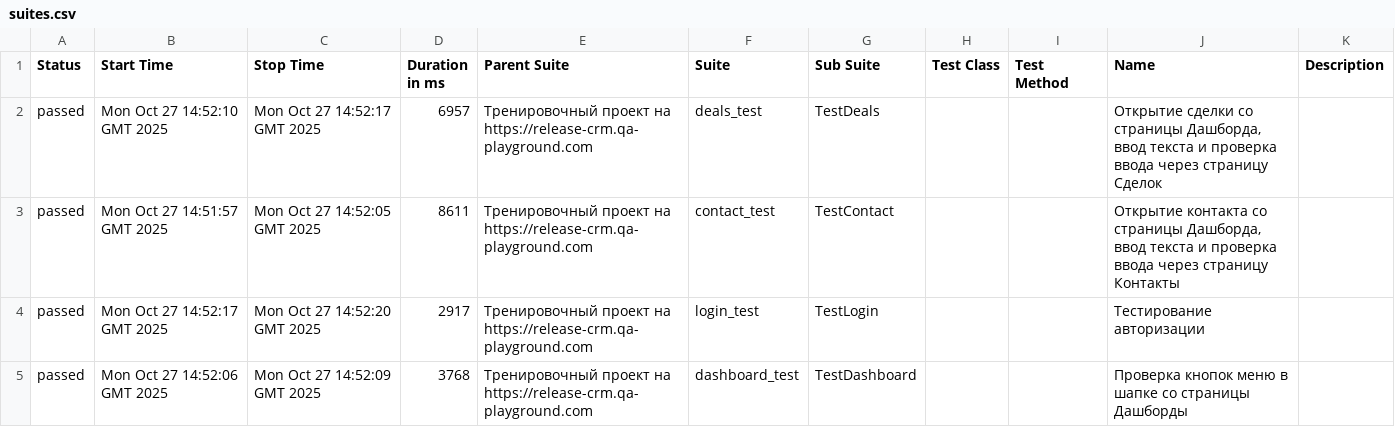
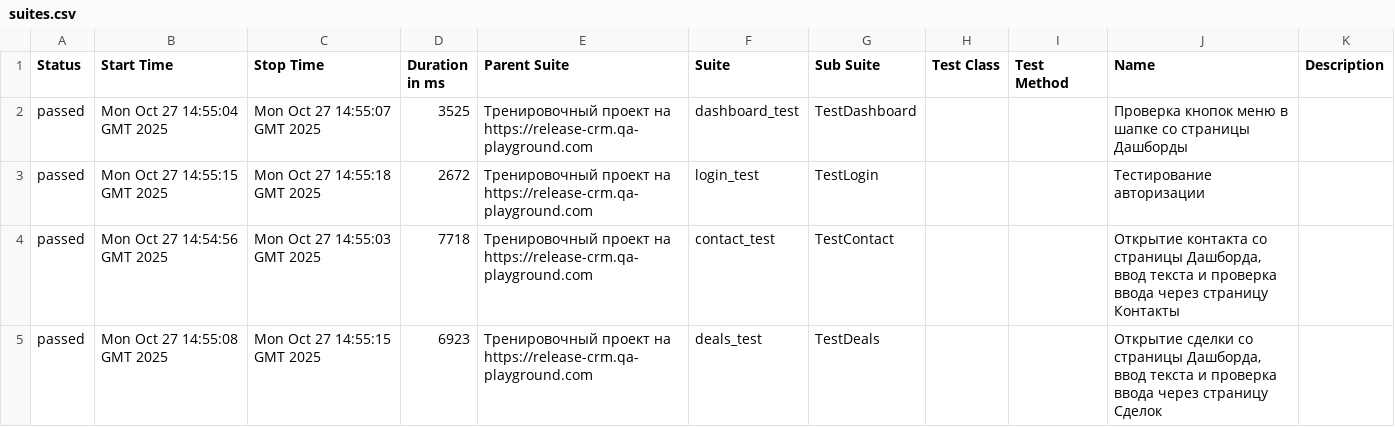
Before and after one commit to yaroslav1171717/Page_Object_Model_DZ, a CSV file: data/suites.csv, drawn as a sheet.

```diff
--- a/data/suites.csv
+++ b/data/suites.csv
@@ -1,5 +1,5 @@
 "Status","Start Time","Stop Time","Duration in ms","Parent Suite","Suite","Sub Suite","Test Class","Test Method","Name","Description"
-"passed","Mon Oct 27 14:52:10 GMT 2025","Mon Oct 27 14:52:17 GMT 2025","6957","Тренировочный проект на https://release-crm.qa-playground.com","deals_test","TestDeals","","","Открытие сделки со страницы Дашборда, ввод текста и проверка ввода через страницу Сделок",""
-"passed","Mon Oct 27 14:51:57 GMT 2025","Mon Oct 27 14:52:05 GMT 2025","8611","Тренировочный проект на https://release-crm.qa-playground.com","contact_test","TestContact","","","Открытие контакта со страницы Дашборда, ввод текста и проверка ввода через страницу Контакты",""
-"passed","Mon Oct 27 14:52:17 GMT 2025","Mon Oct 27 14:52:20 GMT 2025","2917","Тренировочный проект на https://release-crm.qa-playground.com","login_test","TestLogin","","","Тестирование авторизации",""
-"passed","Mon Oct 27 14:52:06 GMT 2025","Mon Oct 27 14:52:09 GMT 2025","3768","Тренировочный проект на https://release-crm.qa-playground.com","dashboard_test","TestDashboard","","","Проверка кнопок меню в шапке со страницы Дашборды",""
+"passed","Mon Oct 27 14:55:04 GMT 2025","Mon Oct 27 14:55:07 GMT 2025","3525","Тренировочный проект на https://release-crm.qa-playground.com","dashboard_test","TestDashboard","","","Проверка кнопок меню в шапке со страницы Дашборды",""
+"passed","Mon Oct 27 14:55:15 GMT 2025","Mon Oct 27 14:55:18 GMT 2025","2672","Тренировочный проект на https://release-crm.qa-playground.com","login_test","TestLogin","","","Тестирование авторизации",""
+"passed","Mon Oct 27 14:54:56 GMT 2025","Mon Oct 27 14:55:03 GMT 2025","7718","Тренировочный проект на https://release-crm.qa-playground.com","contact_test","TestContact","","","Открытие контакта со страницы Дашборда, ввод текста и проверка ввода через страницу Контакты",""
+"passed","Mon Oct 27 14:55:08 GMT 2025","Mon Oct 27 14:55:15 GMT 2025","6923","Тренировочный проект на https://release-crm.qa-playground.com","deals_test","TestDeals","","","Открытие сделки со страницы Дашборда, ввод текста и проверка ввода через страницу Сделок",""
```
Also changed, not shown: 22 other files.
